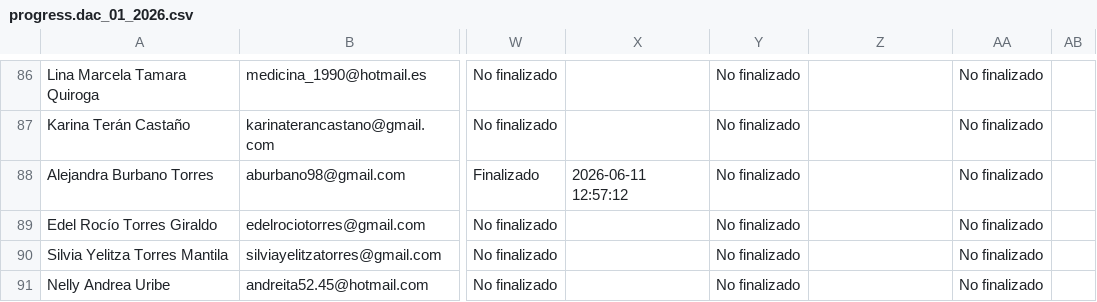
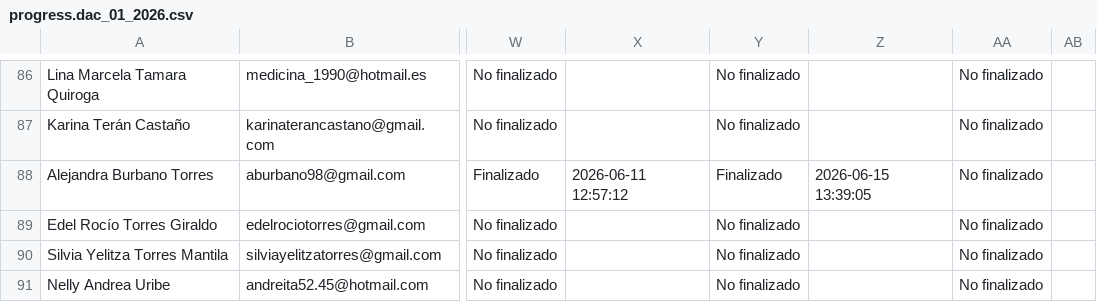
Before and after one commit to SecSaludCali/Tesis_Moodle, a CSV file: descargas_moodle/progress.dac_01_2026.csv, drawn as a sheet; only a part is shown, gaps mark what is left out; the diff names each change by its address in the sheet, - before the commit and + after, or states it on an @@ line.

```diff
--- a/descargas_moodle/progress.dac_01_2026.csv
+++ b/descargas_moodle/progress.dac_01_2026.csv
-Y88: No finalizado
+Y88: Finalizado
-Z88: (empty)
+Z88: 2026-06-15 13:39:05
```
Also changed, not shown: demografia_consolidada.csv, descargas_moodle/progress.sello_012025.csv, 5 other files.
